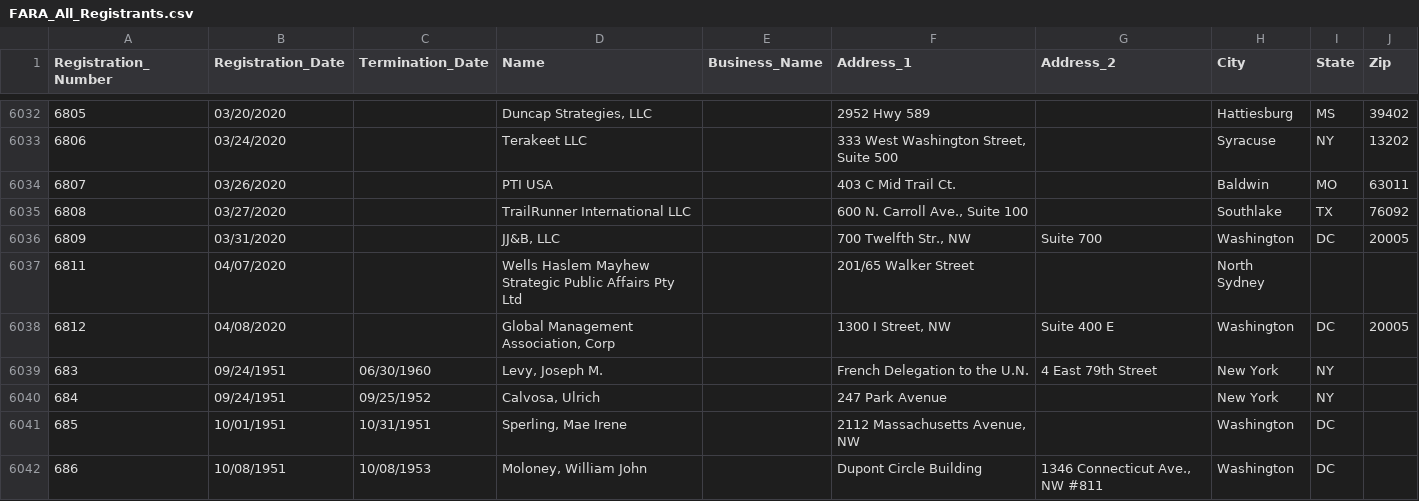
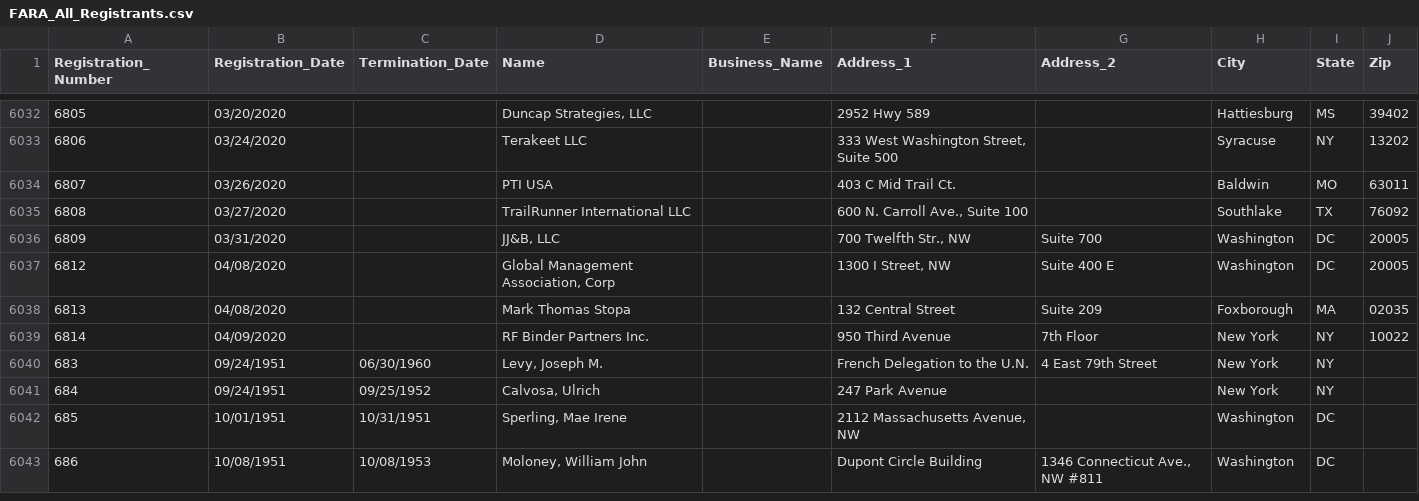
Before and after one commit to simonw/fara-history, a CSV file: FARA_All_Registrants.csv, drawn as a sheet; only a part is shown, gaps mark what is left out.

Commit message:
2 rows added, 1 row removed
2 rows added

  Registration_Number: 6813
  Registration_Date: 04/08/2020
  Termination_Date:
  Name: Mark Thomas Stopa
  Business_Name:
  Address_1: 132 Central Street
  Address_2: Suite 209
  City: Foxborough
  State: MA
  Zip: 02035

  Registration_Number: 6814
  Registration_Date: 04/09/2020
  Termination_Date:
  Name: RF Binder Partners Inc.
  Business_Name:
  Address_1: 950 Third Avenue
  Address_2: 7th Floor
  City: New York
  State: NY
  Zip: 10022

1 row removed

  Registration_Number: 6811
  Registration_Date: 04/07/2020
  Termination_Date:
  Name: Wells Haslem Mayhew Strategic Public Affairs Pty Ltd
  Business_Name:
  Address_1: 201/65 Walker Street
  Address_2:
  City: North Sydney
  State:
  Zip:

[skip ci]

```diff
--- a/FARA_All_Registrants.csv
+++ b/FARA_All_Registrants.csv
@@ -6036,4 +6036,5 @@
 "6809","03/31/2020","","JJ&B, LLC","","700 Twelfth Str., NW","Suite 700","Washington","DC","20005"
-"6811","04/07/2020","","Wells Haslem Mayhew Strategic Public Affairs Pty Ltd","","201/65 Walker Street","","North Sydney","",""
 "6812","04/08/2020","","Global Management Association, Corp","","1300 I Street, NW","Suite 400 E","Washington","DC","20005"
+"6813","04/08/2020","","Mark Thomas Stopa","","132 Central Street","Suite 209","Foxborough","MA","02035"
+"6814","04/09/2020","","RF Binder Partners Inc.","","950 Third Avenue","7th Floor","New York","NY","10022"
 "683","09/24/1951","06/30/1960","Levy, Joseph M.","","French Delegation to the U.N.","4 East 79th Street","New York","NY",""
```
